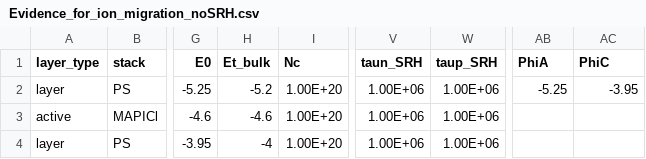
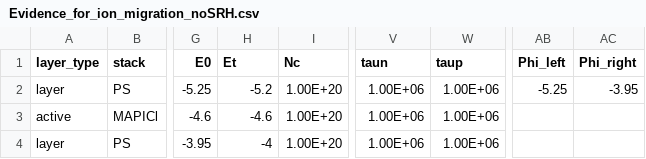
Before and after one commit to barnesgroupICL/Driftfusion, a CSV file: Input_files/Evidence_for_ion_migration_noSRH.csv, drawn as a sheet; only a part is shown, gaps mark what is left out; the diff names each change by its address in the sheet, - before the commit and + after, or states it on an @@ line.

Commit message:
Updated names for input_files

```diff
--- a/Input_files/Evidence_for_ion_migration_noSRH.csv
+++ b/Input_files/Evidence_for_ion_migration_noSRH.csv
-H1: Et_bulk
+H1: Et
-V1: taun_SRH
+V1: taun
-W1: taup_SRH
+W1: taup
-AB1: PhiA
+AB1: Phi_left
-AC1: PhiC
+AC1: Phi_right
```
